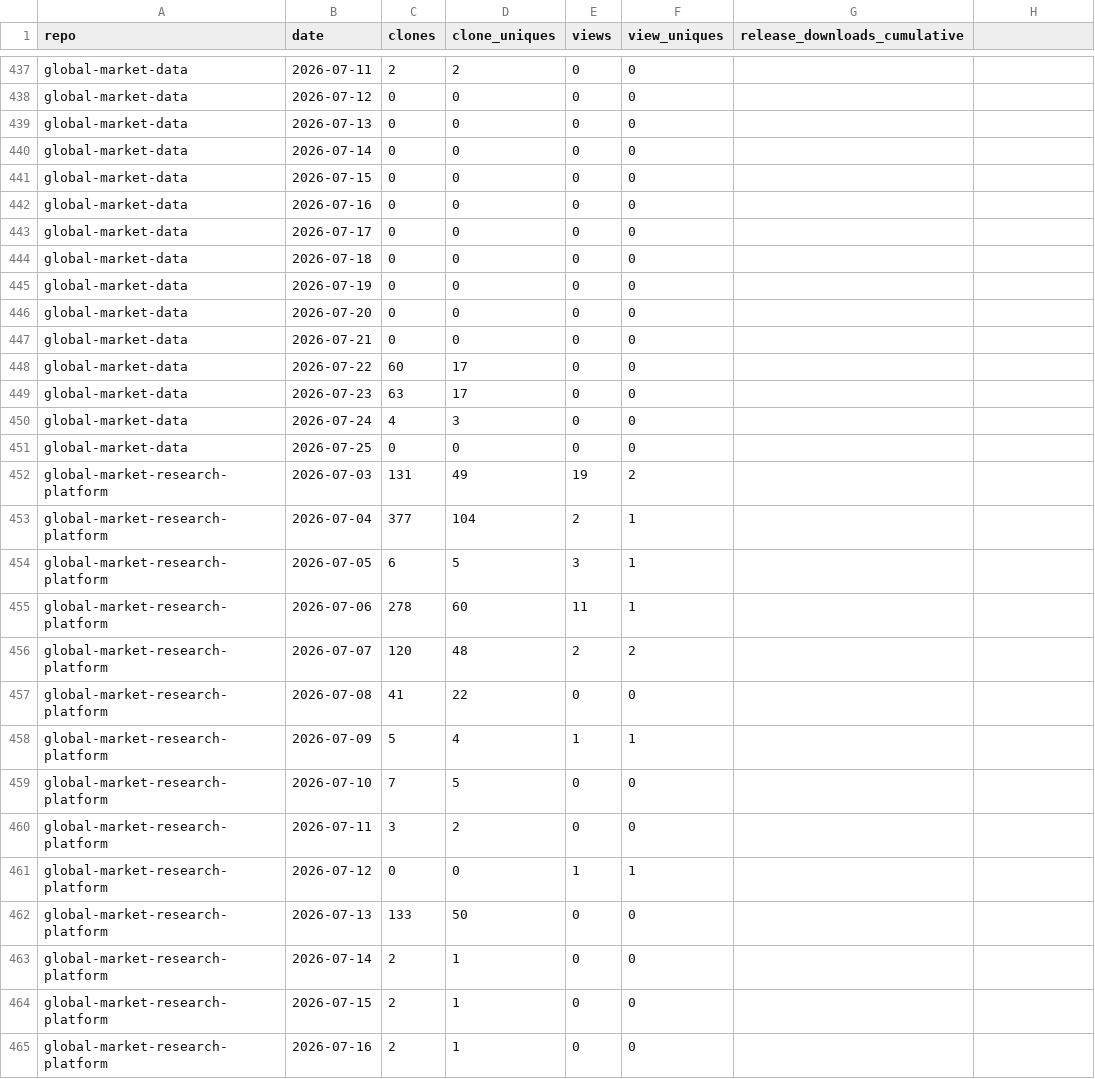
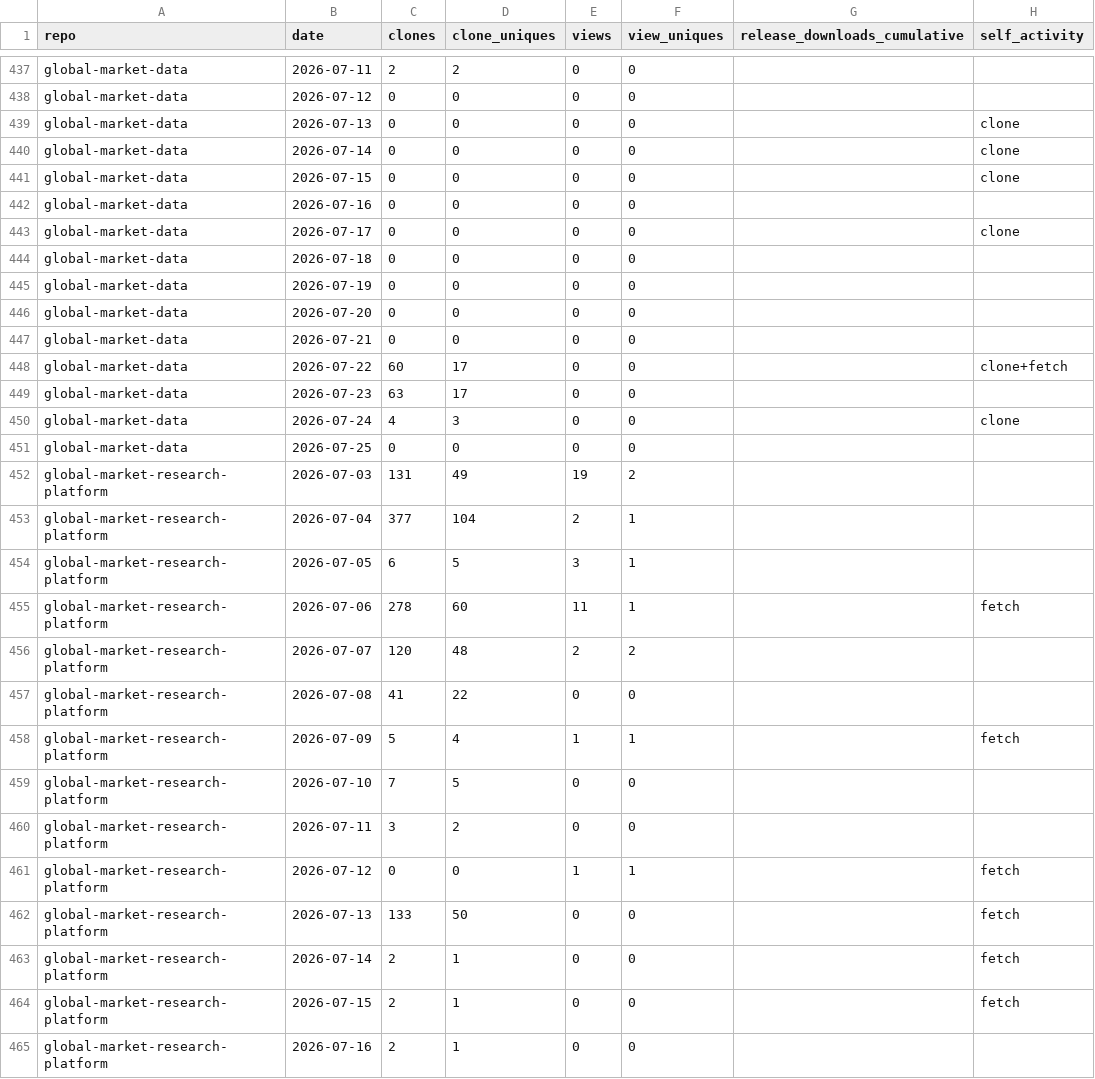
Before and after one commit to herrrickshaw/repo-traffic-analytics, a CSV file: summary.csv, drawn as a sheet; only a part is shown, gaps mark what is left out; the diff covers the shown part only.

Commit message:
Detect and exclude the owner's own clone days automatically
snapshot.py now scans local session transcripts for git clone / gh repo
clone / git fetch, resolves which tracked repos each command touched
(matched against the real repo list, not a loose pattern), and records
the dates in self_activity.json.

Flagged repo-days are marked in summary.csv via a self_activity column
and dropped from clones_7d_ex_self in views_summary.csv. Raw counts stay
next to the cleaned ones and self_days_7d reports how many days were
dropped, so the exclusion is always visible rather than silent. Views
are untouched -- git commands don't produce browser page loads.

ex_self is a floor, not a clean number: excluding a whole repo-day also
discards any external traffic on it, and the unique counts on those days
exceed one machine. Both bounds are kept so neither misleads.

The scan is cached per transcript by mtime (941 files -> 3 on a repeat
run). That cache is gitignored: its keys are local session paths and
UUIDs, and only the derived dates are versioned.

```diff
--- a/summary.csv
+++ b/summary.csv
@@ -1 +1 @@
-repo,date,clones,clone_uniques,views,view_uniques,release_downloads_cumulative
+repo,date,clones,clone_uniques,views,view_uniques,release_downloads_cumulative,self_activity
@@ -439,3 +439,3 @@ global-market-data,2026-07-12,0,0,0,0,
-global-market-data,2026-07-13,0,0,0,0,
-global-market-data,2026-07-14,0,0,0,0,
-global-market-data,2026-07-15,0,0,0,0,
+global-market-data,2026-07-13,0,0,0,0,,clone
+global-market-data,2026-07-14,0,0,0,0,,clone
+global-market-data,2026-07-15,0,0,0,0,,clone
@@ -443 +443 @@ global-market-data,2026-07-16,0,0,0,0,
-global-market-data,2026-07-17,0,0,0,0,
+global-market-data,2026-07-17,0,0,0,0,,clone
@@ -448 +448 @@ global-market-data,2026-07-21,0,0,0,0,
-global-market-data,2026-07-22,60,17,0,0,
+global-market-data,2026-07-22,60,17,0,0,,clone+fetch
@@ -450 +450 @@ global-market-data,2026-07-23,63,17,0,0,
-global-market-data,2026-07-24,4,3,0,0,
+global-market-data,2026-07-24,4,3,0,0,,clone
@@ -455 +455 @@ global-market-research-platform,2026-07-05,6,5,3,1,
-global-market-research-platform,2026-07-06,278,60,11,1,
+global-market-research-platform,2026-07-06,278,60,11,1,,fetch
@@ -458 +458 @@ global-market-research-platform,2026-07-08,41,22,0,0,
-global-market-research-platform,2026-07-09,5,4,1,1,
+global-market-research-platform,2026-07-09,5,4,1,1,,fetch
@@ -461,4 +461,4 @@ global-market-research-platform,2026-07-11,3,2,0,0,
-global-market-research-platform,2026-07-12,0,0,1,1,
-global-market-research-platform,2026-07-13,133,50,0,0,
-global-market-research-platform,2026-07-14,2,1,0,0,
-global-market-research-platform,2026-07-15,2,1,0,0,
+global-market-research-platform,2026-07-12,0,0,1,1,,fetch
+global-market-research-platform,2026-07-13,133,50,0,0,,fetch
+global-market-research-platform,2026-07-14,2,1,0,0,,fetch
+global-market-research-platform,2026-07-15,2,1,0,0,,fetch
```
Also changed, not shown: 85 edited cells elsewhere in this file, views_summary.csv, 4 other files.
